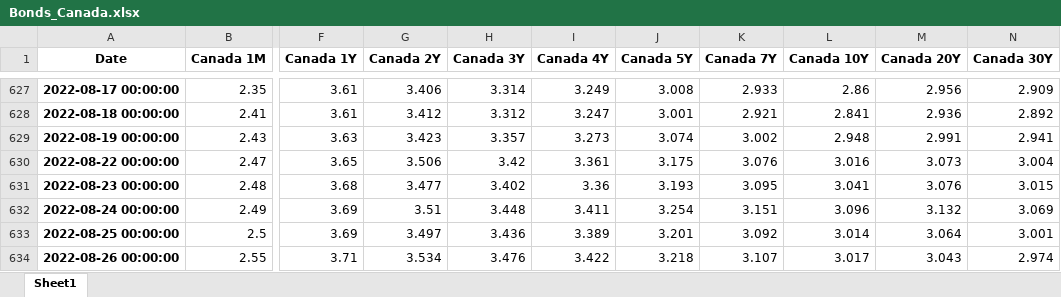
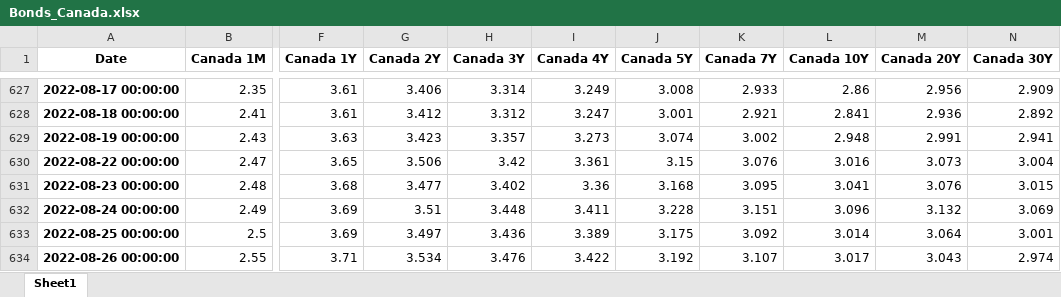
Before and after one commit to cober-data/curvature_database, an Excel workbook: Bonds_Canada.xlsx, sheet Sheet1, drawn as a sheet; only a part is shown, gaps mark what is left out; values as stored, in another font and other column widths than the file's, no borders; the diff names each change by its address in the sheet, - before the commit and + after, or states it on an @@ line.

```diff
--- a/Bonds_Canada.xlsx (sheet Sheet1)
+++ b/Bonds_Canada.xlsx (sheet Sheet1)
-J630 (Canada 5Y): 3.175
+J630 (Canada 5Y): 3.15
-J631 (Canada 5Y): 3.193
+J631 (Canada 5Y): 3.168
-J632 (Canada 5Y): 3.254
+J632 (Canada 5Y): 3.228
-J633 (Canada 5Y): 3.201
+J633 (Canada 5Y): 3.175
-J634 (Canada 5Y): 3.218
+J634 (Canada 5Y): 3.192
```
Also changed, not shown: Bonds_Brazil.xlsx, Bonds_Greece.xlsx, 39 other files.
